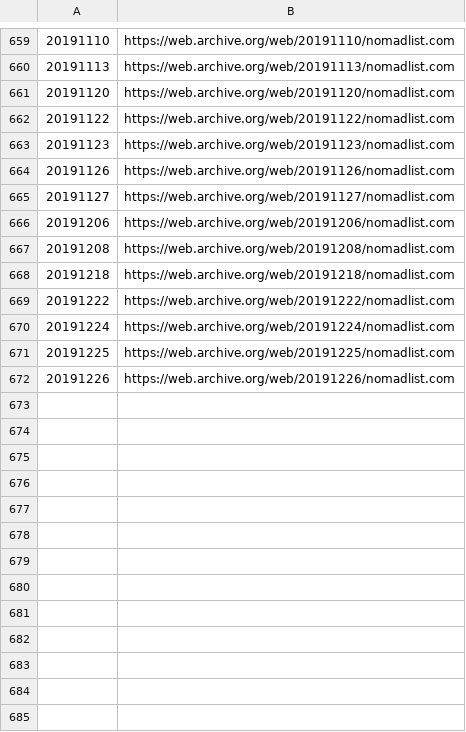
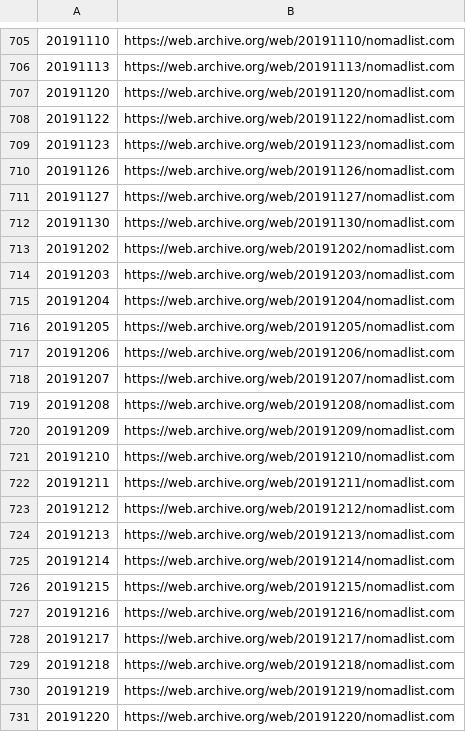
Before and after one commit to Pelax/NomadList-Archive.org-Frontpage-Scrape, a CSV file: wayback_nomadlist_urls.csv, drawn as a sheet; only a part is shown, gaps mark what is left out; the shorter side is filled out with more unchanged rows; the diff covers the shown part only.

```diff
--- a/wayback_nomadlist_urls.csv
+++ b/wayback_nomadlist_urls.csv
@@ -665,4 +711,21 @@
 20191127,https://web.archive.org/web/20191127/nomadlist.com
+20191130,https://web.archive.org/web/20191130/nomadlist.com
+20191202,https://web.archive.org/web/20191202/nomadlist.com
+20191203,https://web.archive.org/web/20191203/nomadlist.com
+20191204,https://web.archive.org/web/20191204/nomadlist.com
+20191205,https://web.archive.org/web/20191205/nomadlist.com
 20191206,https://web.archive.org/web/20191206/nomadlist.com
+20191207,https://web.archive.org/web/20191207/nomadlist.com
 20191208,https://web.archive.org/web/20191208/nomadlist.com
+20191209,https://web.archive.org/web/20191209/nomadlist.com
+20191210,https://web.archive.org/web/20191210/nomadlist.com
+20191211,https://web.archive.org/web/20191211/nomadlist.com
+20191212,https://web.archive.org/web/20191212/nomadlist.com
+20191213,https://web.archive.org/web/20191213/nomadlist.com
+20191214,https://web.archive.org/web/20191214/nomadlist.com
+20191215,https://web.archive.org/web/20191215/nomadlist.com
+20191216,https://web.archive.org/web/20191216/nomadlist.com
+20191217,https://web.archive.org/web/20191217/nomadlist.com
 20191218,https://web.archive.org/web/20191218/nomadlist.com
+20191219,https://web.archive.org/web/20191219/nomadlist.com
+20191220,https://web.archive.org/web/20191220/nomadlist.com
```
Also changed, not shown: 70 added rows elsewhere in this file, 2 other files.
